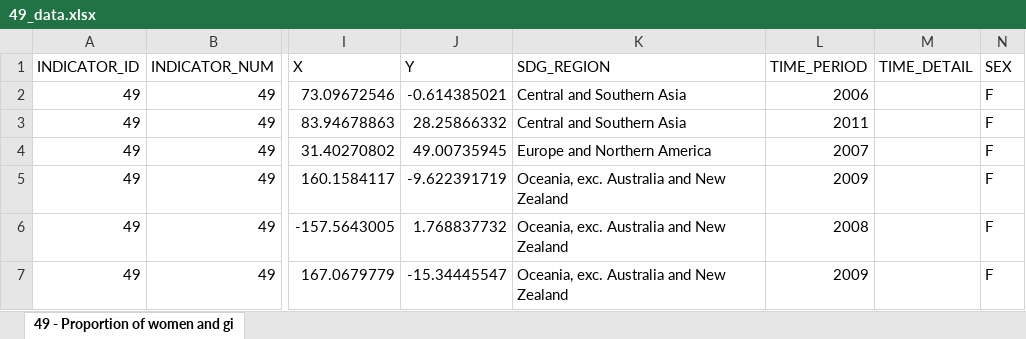
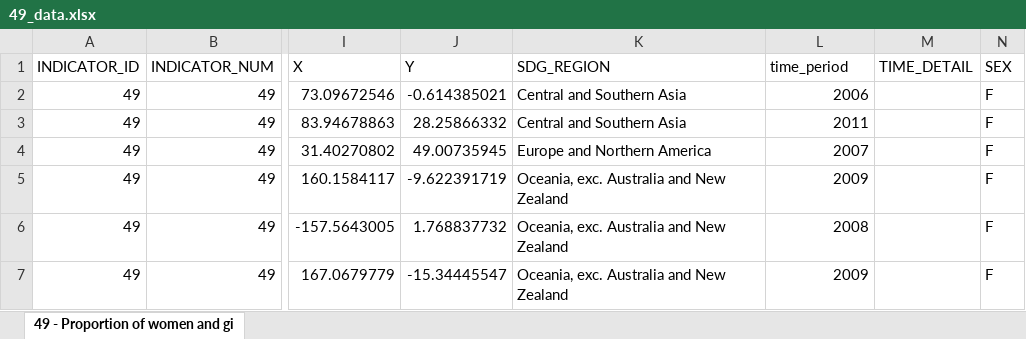
Before and after one commit to UNStats/gender_data_portal, an Excel workbook: source_data/49_data.xlsx, sheet 49 - Proportion of women and gi, drawn as a sheet; only a part is shown, gaps mark what is left out; values as stored, in another font and other column widths than the file's, no borders; the diff names each change by its address in the sheet, - before the commit and + after, or states it on an @@ line.

```diff
--- a/source_data/49_data.xlsx (sheet 49 - Proportion of women and gi)
+++ b/source_data/49_data.xlsx (sheet 49 - Proportion of women and gi)
-L1: TIME_PERIOD
+L1: time_period
```
Also changed, not shown: master_data/MINSET_Indicators.xlsx, 4 other files.
